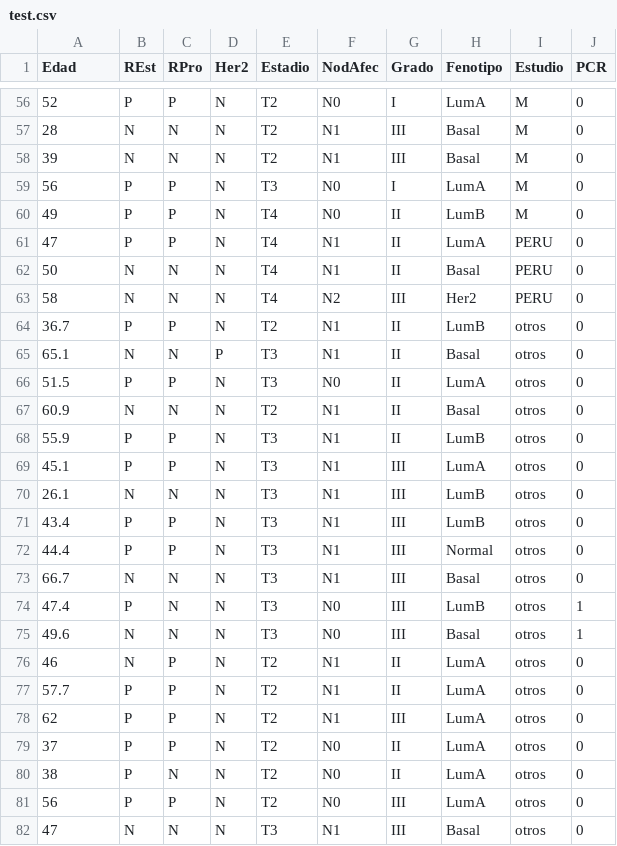
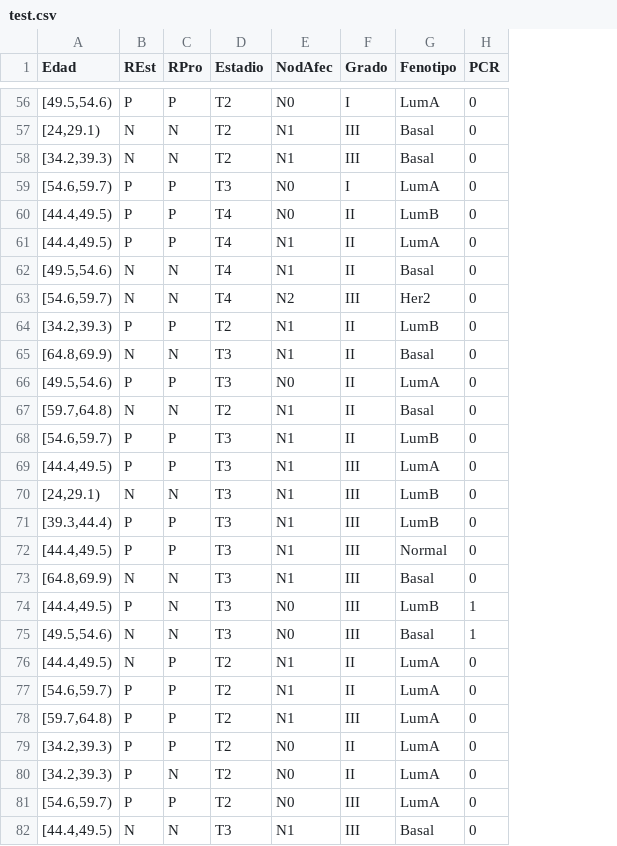
Before and after one commit to MarioPasc/Algoritmos-de-Aprendizaje-Computacional-R, a CSV file: data/test.csv, drawn as a sheet; only a part is shown, gaps mark what is left out; the diff covers the shown part only; the diff names each change by its address in the sheet, - before the commit and + after, or states it on an @@ line.

```diff
--- a/data/test.csv
+++ b/data/test.csv
-column D (Her2), rows 56-82: N | N | N | N | N | N | N | N | N | P | N | N | N | N | N | N | N | N | N | N | N | N | N | N | N | N | N
-column I (Estudio), rows 56-82: M | M | M | M | M | PERU | PERU | PERU | otros | otros | otros | otros | otros | otros | otros | otros | otros | otros | otros | otros | otros | otros | otros | otros | otros | otros | otros
-A56 (Edad): 52
+A56 (Edad): [49.5,54.6)
-A57 (Edad): 28
+A57 (Edad): [24,29.1)
-A58 (Edad): 39
+A58 (Edad): [34.2,39.3)
-A59 (Edad): 56
+A59 (Edad): [54.6,59.7)
-A60 (Edad): 49
+A60 (Edad): [44.4,49.5)
-A61 (Edad): 47
+A61 (Edad): [44.4,49.5)
-A62 (Edad): 50
+A62 (Edad): [49.5,54.6)
-A63 (Edad): 58
+A63 (Edad): [54.6,59.7)
-A64 (Edad): 36.7
+A64 (Edad): [34.2,39.3)
-A65 (Edad): 65.1
+A65 (Edad): [64.8,69.9)
-A66 (Edad): 51.5
+A66 (Edad): [49.5,54.6)
-A67 (Edad): 60.9
+A67 (Edad): [59.7,64.8)
-A68 (Edad): 55.9
+A68 (Edad): [54.6,59.7)
-A69 (Edad): 45.1
+A69 (Edad): [44.4,49.5)
-A70 (Edad): 26.1
+A70 (Edad): [24,29.1)
-A71 (Edad): 43.4
+A71 (Edad): [39.3,44.4)
-A72 (Edad): 44.4
+A72 (Edad): [44.4,49.5)
-A73 (Edad): 66.7
+A73 (Edad): [64.8,69.9)
-A74 (Edad): 47.4
+A74 (Edad): [44.4,49.5)
-A75 (Edad): 49.6
+A75 (Edad): [49.5,54.6)
-A76 (Edad): 46
+A76 (Edad): [44.4,49.5)
-A77 (Edad): 57.7
+A77 (Edad): [54.6,59.7)
-A78 (Edad): 62
+A78 (Edad): [59.7,64.8)
-A79 (Edad): 37
+A79 (Edad): [34.2,39.3)
-A80 (Edad): 38
+A80 (Edad): [34.2,39.3)
-A81 (Edad): 56
+A81 (Edad): [54.6,59.7)
-A82 (Edad): 47
+A82 (Edad): [44.4,49.5)
```
Also changed, not shown: 74 edited cells elsewhere in this file, data/train.csv, 2 other files.
